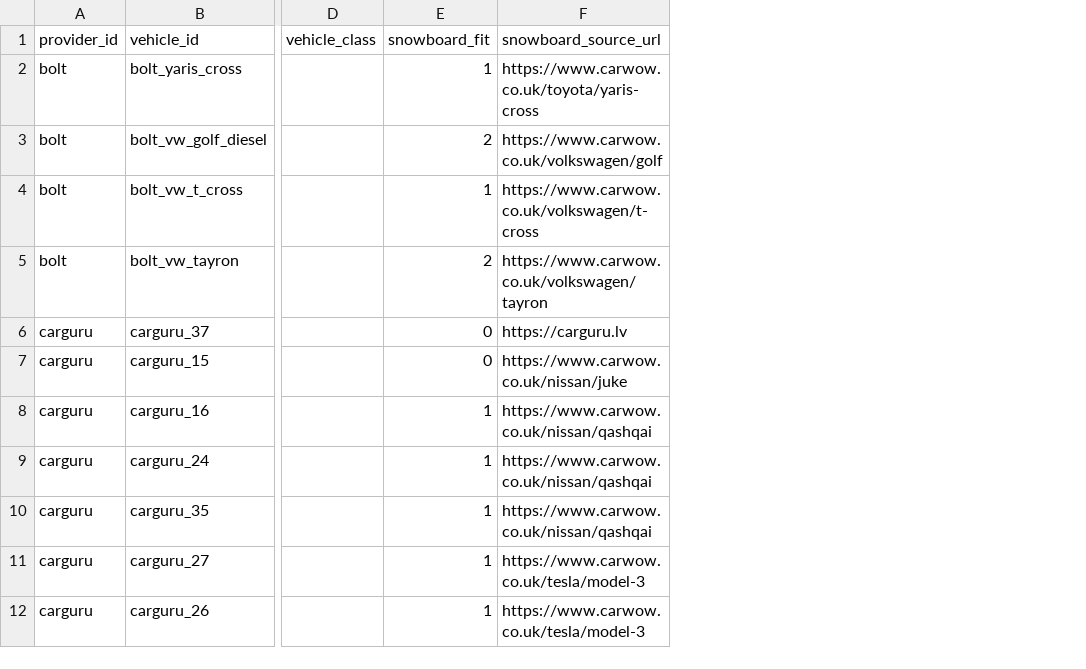
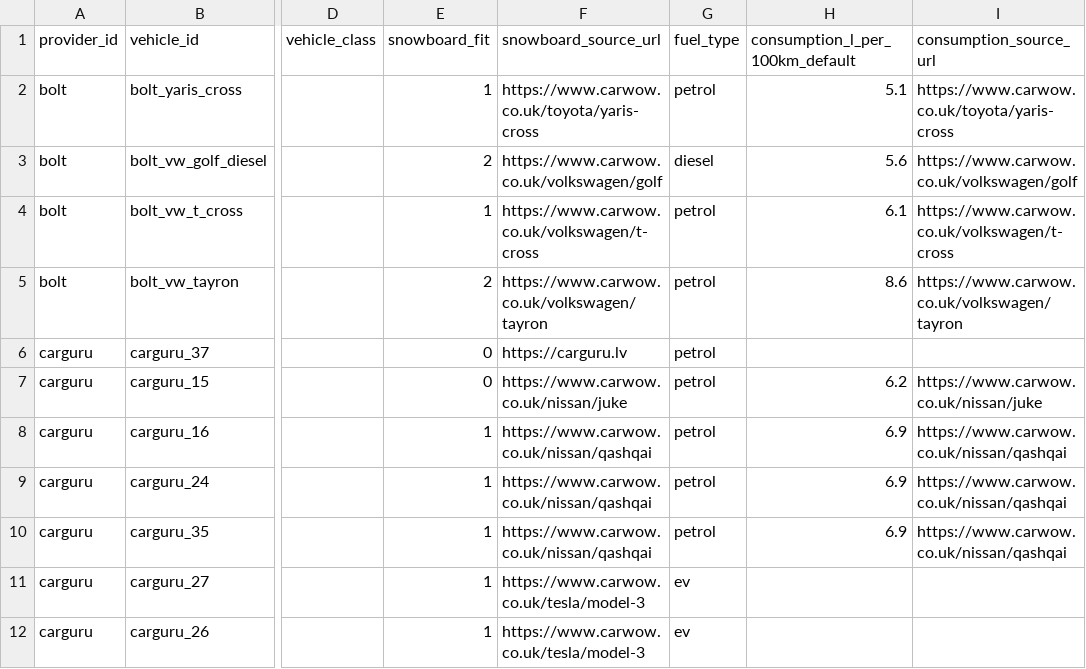
Before and after one commit to andrewmy/carsharecalc, a TSV file: web/data/vehicles.tsv, drawn as a sheet; only a part is shown, gaps mark what is left out; the diff names each change by its address in the sheet, - before the commit and + after, or states it on an @@ line.

Commit message:
Add real fuel consumption

```diff
--- a/web/data/vehicles.tsv
+++ b/web/data/vehicles.tsv
+column G (fuel_type), rows 2-12: petrol | diesel | petrol | petrol | petrol | petrol | petrol | petrol | petrol | ev | ev
+column H (consumption_l_per_100km_default), rows 2-10: 5.1 | 5.6 | 6.1 | 8.6 |  | 6.2 | 6.9 | 6.9 | 6.9
+column I (consumption_source_url), rows 2-10: https://www.carwow.co.uk/toyota/yaris-cross | https://www.carwow.co.uk/volkswagen/golf | https://www.carwow.co.uk/volkswagen/t-cross | https://www.carwow.co.uk/volkswagen/tayron |  | https://www.carwow.co.uk/nissan/juke | https://www.carwow.co.uk/nissan/qashqai | https://www.carwow.co.uk/nissan/qashqai | https://www.carwow.co.uk/nissan/qashqai
```
Also changed, not shown: 18 other files.
